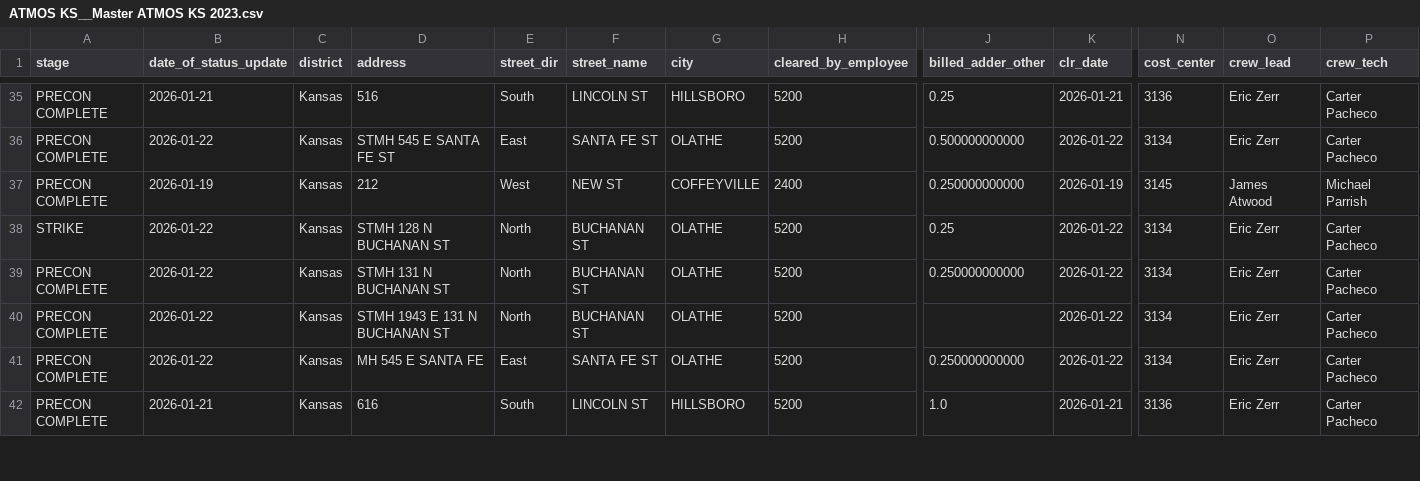
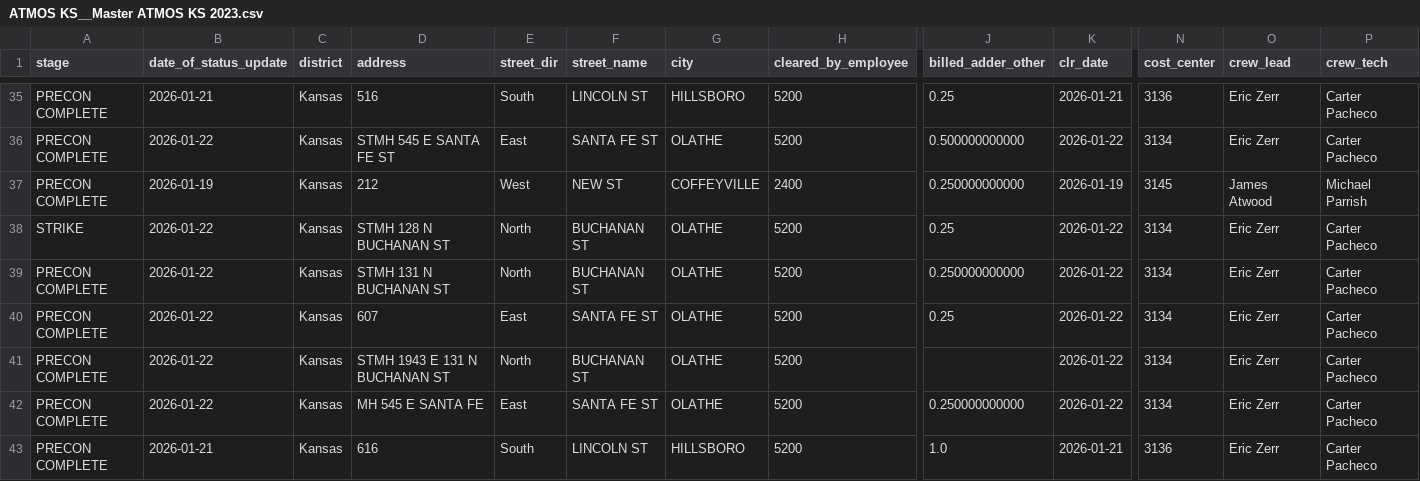
Before and after one commit to veasman/gis-data-viewer, a CSV file: data/normalized/ATMOS KS__Master ATMOS KS 2023.csv, drawn as a sheet; only a part is shown, gaps mark what is left out; rows hold the shown columns only; the diff names each change by its address in the sheet, - before the commit and + after, or states it on an @@ line.

```diff
--- a/data/normalized/ATMOS KS__Master ATMOS KS 2023.csv
+++ b/data/normalized/ATMOS KS__Master ATMOS KS 2023.csv
+row 40: PRECON COMPLETE | 2026-01-22 | Kansas | 607 | East | SANTA FE ST | OLATHE | 5200 | 0.25 | 2026-01-22 | 3134 | Eric Zerr | Carter Pacheco
```
Also changed, not shown: 1 other file.
